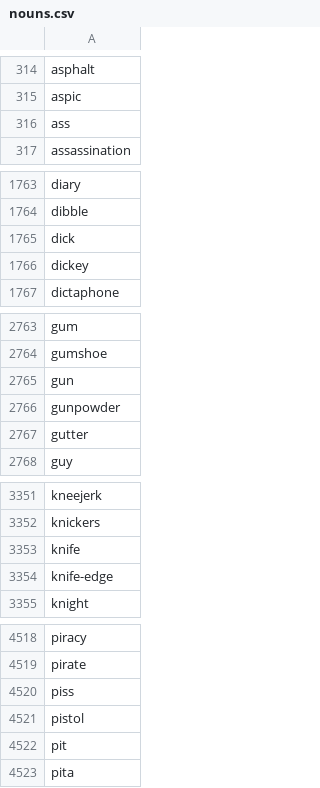
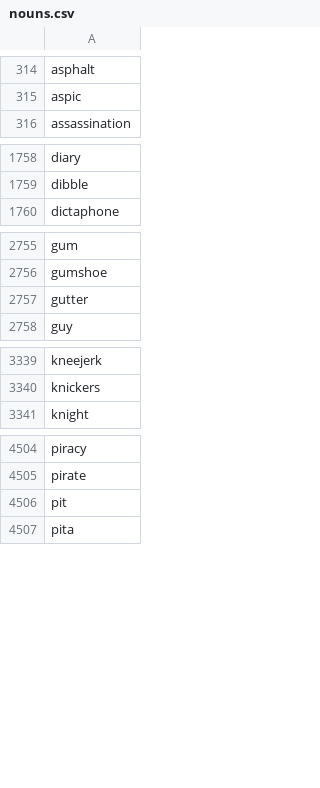
Before and after one commit to alexKotz-koz/CRAFT, a CSV file: routes/usernameGeneration/nouns.csv, drawn as a sheet; only a part is shown, gaps mark what is left out; the diff covers the shown part only.

```diff
--- a/routes/usernameGeneration/nouns.csv
+++ b/routes/usernameGeneration/nouns.csv
@@ -315,3 +315,2 @@ asphalt
 aspic
-ass
 assassination
@@ -1764,4 +1759,2 @@ diary
 dibble
-dick
-dickey
 dictaphone
@@ -2764,4 +2756,2 @@ gum
 gumshoe
-gun
-gunpowder
 gutter
@@ -3352,4 +3340,2 @@ kneejerk
 knickers
-knife
-knife-edge
 knight
@@ -4519,4 +4505,2 @@ piracy
 pirate
-piss
-pistol
 pit
```
Also changed, not shown: 10 removed rows elsewhere in this file, 21 other files.
